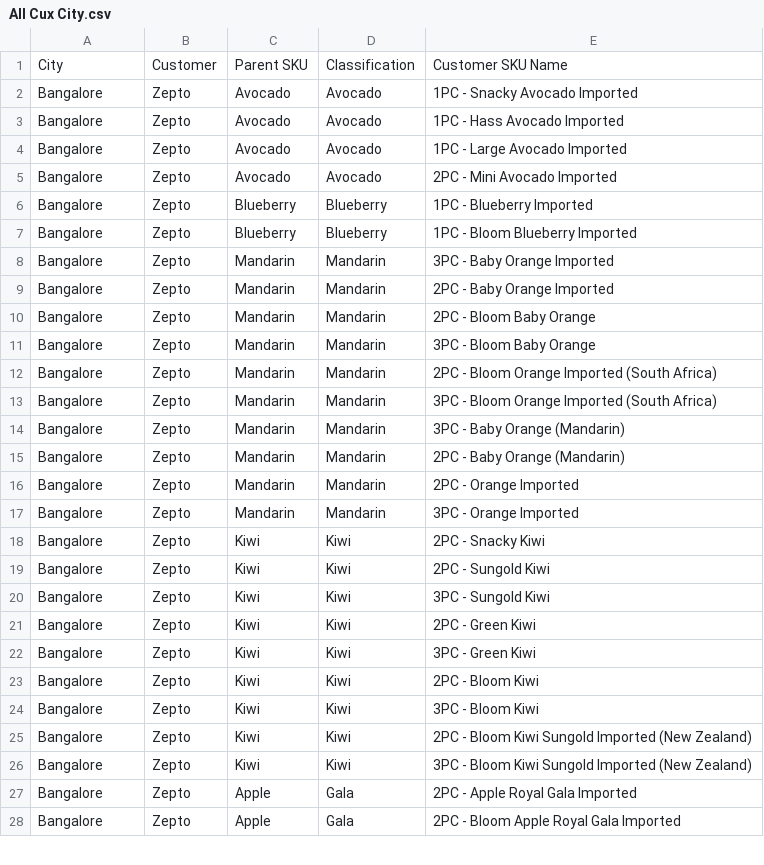
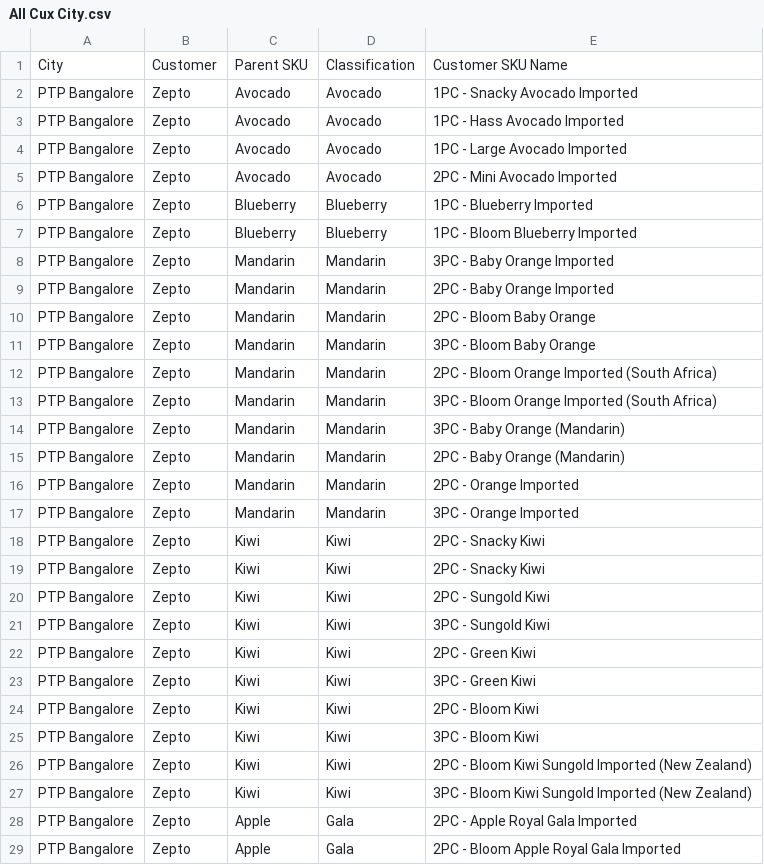
Before and after one commit to naveenkumarrangasamy-collab/Indent-SalesApp, a CSV file: data/seed/All Cux City.csv, drawn as a sheet; only a part is shown; the diff covers the shown part only.

```diff
--- a/data/seed/All Cux City.csv
+++ b/data/seed/All Cux City.csv
@@ -1,28 +1,29 @@
 City,Customer,Parent SKU,Classification,Customer SKU Name
-Bangalore,Zepto,Avocado,Avocado,1PC - Snacky Avocado Imported
-Bangalore,Zepto,Avocado,Avocado,1PC - Hass Avocado Imported
-Bangalore,Zepto,Avocado,Avocado,1PC - Large Avocado Imported
-Bangalore,Zepto,Avocado,Avocado,2PC - Mini Avocado Imported
-Bangalore,Zepto,Blueberry,Blueberry,1PC - Blueberry Imported
-Bangalore,Zepto,Blueberry,Blueberry,1PC - Bloom Blueberry Imported
-Bangalore,Zepto,Mandarin,Mandarin,3PC - Baby Orange Imported
-Bangalore,Zepto,Mandarin,Mandarin,2PC - Baby Orange Imported
-Bangalore,Zepto,Mandarin,Mandarin,2PC - Bloom Baby Orange
-Bangalore,Zepto,Mandarin,Mandarin,3PC - Bloom Baby Orange
-Bangalore,Zepto,Mandarin,Mandarin,2PC - Bloom Orange Imported (South Africa)
-Bangalore,Zepto,Mandarin,Mandarin,3PC - Bloom Orange Imported (South Africa)
-Bangalore,Zepto,Mandarin,Mandarin,3PC - Baby Orange (Mandarin)
-Bangalore,Zepto,Mandarin,Mandarin,2PC - Baby Orange (Mandarin)
-Bangalore,Zepto,Mandarin,Mandarin,2PC - Orange Imported
-Bangalore,Zepto,Mandarin,Mandarin,3PC - Orange Imported
-Bangalore,Zepto,Kiwi,Kiwi,2PC - Snacky Kiwi
-Bangalore,Zepto,Kiwi,Kiwi,2PC - Sungold Kiwi
-Bangalore,Zepto,Kiwi,Kiwi,3PC - Sungold Kiwi
-Bangalore,Zepto,Kiwi,Kiwi,2PC - Green Kiwi
-Bangalore,Zepto,Kiwi,Kiwi,3PC - Green Kiwi
-Bangalore,Zepto,Kiwi,Kiwi,2PC - Bloom Kiwi
-Bangalore,Zepto,Kiwi,Kiwi,3PC - Bloom Kiwi
-Bangalore,Zepto,Kiwi,Kiwi,2PC - Bloom Kiwi Sungold Imported (New Zealand)
-Bangalore,Zepto,Kiwi,Kiwi,3PC - Bloom Kiwi Sungold Imported (New Zealand)
-Bangalore,Zepto,Apple,Gala,2PC - Apple Royal Gala Imported
-Bangalore,Zepto,Apple,Gala,2PC - Bloom Apple Royal Gala Imported
+PTP Bangalore,Zepto,Avocado,Avocado,1PC - Snacky Avocado Imported
+PTP Bangalore,Zepto,Avocado,Avocado,1PC - Hass Avocado Imported
+PTP Bangalore,Zepto,Avocado,Avocado,1PC - Large Avocado Imported
+PTP Bangalore,Zepto,Avocado,Avocado,2PC - Mini Avocado Imported
+PTP Bangalore,Zepto,Blueberry,Blueberry,1PC - Blueberry Imported
+PTP Bangalore,Zepto,Blueberry,Blueberry,1PC - Bloom Blueberry Imported
+PTP Bangalore,Zepto,Mandarin,Mandarin,3PC - Baby Orange Imported
+PTP Bangalore,Zepto,Mandarin,Mandarin,2PC - Baby Orange Imported
+PTP Bangalore,Zepto,Mandarin,Mandarin,2PC - Bloom Baby Orange
+PTP Bangalore,Zepto,Mandarin,Mandarin,3PC - Bloom Baby Orange
+PTP Bangalore,Zepto,Mandarin,Mandarin,2PC - Bloom Orange Imported (South Africa)
+PTP Bangalore,Zepto,Mandarin,Mandarin,3PC - Bloom Orange Imported (South Africa)
+PTP Bangalore,Zepto,Mandarin,Mandarin,3PC - Baby Orange (Mandarin)
+PTP Bangalore,Zepto,Mandarin,Mandarin,2PC - Baby Orange (Mandarin)
+PTP Bangalore,Zepto,Mandarin,Mandarin,2PC - Orange Imported
+PTP Bangalore,Zepto,Mandarin,Mandarin,3PC - Orange Imported
+PTP Bangalore,Zepto,Kiwi,Kiwi,2PC - Snacky Kiwi
+PTP Bangalore,Zepto,Kiwi,Kiwi,2PC - Snacky Kiwi
+PTP Bangalore,Zepto,Kiwi,Kiwi,2PC - Sungold Kiwi
+PTP Bangalore,Zepto,Kiwi,Kiwi,3PC - Sungold Kiwi
+PTP Bangalore,Zepto,Kiwi,Kiwi,2PC - Green Kiwi
+PTP Bangalore,Zepto,Kiwi,Kiwi,3PC - Green Kiwi
+PTP Bangalore,Zepto,Kiwi,Kiwi,2PC - Bloom Kiwi
+PTP Bangalore,Zepto,Kiwi,Kiwi,3PC - Bloom Kiwi
+PTP Bangalore,Zepto,Kiwi,Kiwi,2PC - Bloom Kiwi Sungold Imported (New Zealand)
+PTP Bangalore,Zepto,Kiwi,Kiwi,3PC - Bloom Kiwi Sungold Imported (New Zealand)
+PTP Bangalore,Zepto,Apple,Gala,2PC - Apple Royal Gala Imported
+PTP Bangalore,Zepto,Apple,Gala,2PC - Bloom Apple Royal Gala Imported
```
Also changed, not shown: 4 removed rows and 11 edited cells elsewhere in this file, data/seed/Customer List.csv, data/seed/Mapping Whole.csv, 1 other file.
